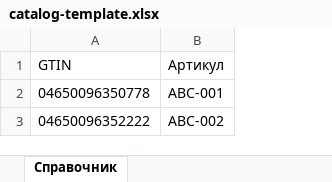
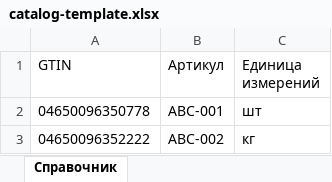
Before and after one commit to byaka8kaka-creator/KIZ_Scaning, an Excel workbook: templates/catalog-template.xlsx, sheet Справочник, drawn as a sheet; values as stored, in another font and other column widths than the file's, no borders; the diff names each change by its address in the sheet, - before the commit and + after, or states it on an @@ line.

Commit message:
Add catalog measurement units to results and exports

```diff
--- a/templates/catalog-template.xlsx (sheet Справочник)
+++ b/templates/catalog-template.xlsx (sheet Справочник)
+column C (Единица измерений), rows 2-3: шт | кг
```
Also changed, not shown: 6 other files.
